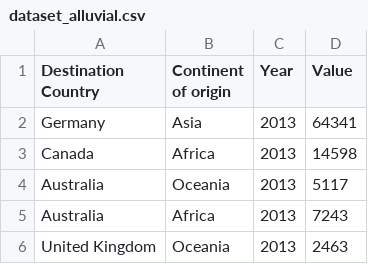
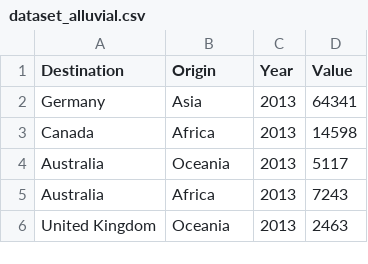
Before and after one commit to danielkohsj/3179_A2, a CSV file: data/dataset_alluvial.csv, drawn as a sheet; only a part is shown.

Commit message:
Add files via upload

```diff
--- a/data/dataset_alluvial.csv
+++ b/data/dataset_alluvial.csv
@@ -1,2 +1,2 @@
-Destination Country,Continent of origin,Year,Value
+Destination,Origin,Year,Value
 Germany,Asia,2013,64341
```
